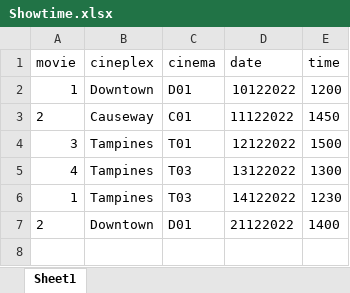
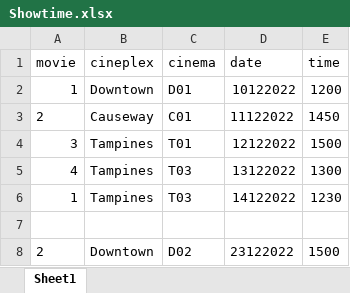
Before and after one commit to johnny-psh/SC2002_MOBLIMA, an Excel workbook: database/Showtime.xlsx, sheet Sheet1, drawn as a sheet; values as stored, in another font and other column widths than the file's, no borders; addresses are those after the commit; the diff names each change by its address in the sheet, - before the commit and + after, or states it on an @@ line.

```diff
--- a/database/Showtime.xlsx (sheet Sheet1)
+++ b/database/Showtime.xlsx (sheet Sheet1)
+row 7: (empty)
-C8 (cinema): D01
+C8 (cinema): D02
-D8 (date): 21122022
+D8 (date): 23122022
-E8 (time): 1400
+E8 (time): 1500
```
Also changed, not shown: database/SystemSettings.xlsx.
